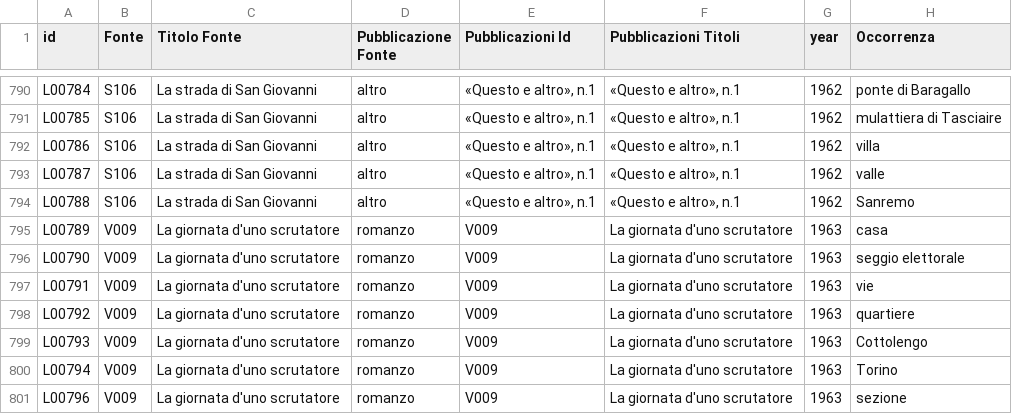
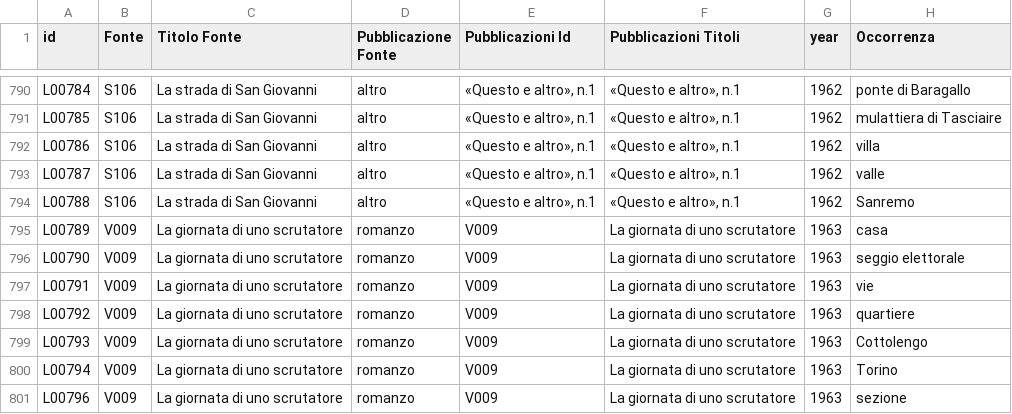
Before and after one commit to densitydesign/atlante-calvino-project, a TSV file: places-matrix-data.tsv, drawn as a sheet; only a part is shown, gaps mark what is left out; the diff covers the shown part only; the diff names each change by its address in the sheet, - before the commit and + after, or states it on an @@ line.

```diff
--- a/places-matrix-data.tsv
+++ b/places-matrix-data.tsv
-C795:C801 (Titolo Fonte): La giornata d'uno scrutatore
+C795:C801 (Titolo Fonte): La giornata di uno scrutatore
-F795:F801 (Pubblicazioni Titoli): La giornata d'uno scrutatore
+F795:F801 (Pubblicazioni Titoli): La giornata di uno scrutatore
```
Also changed, not shown: 84 edited cells elsewhere in this file, 51 other files.
